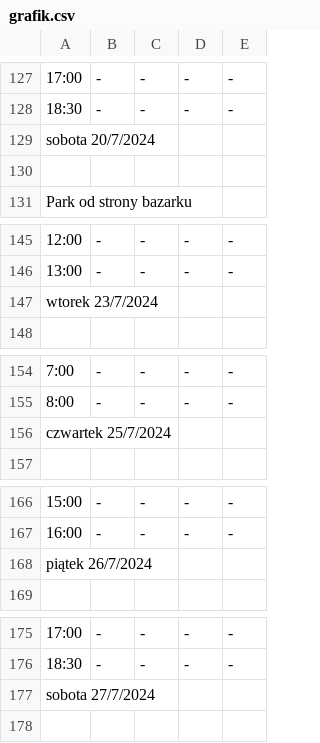
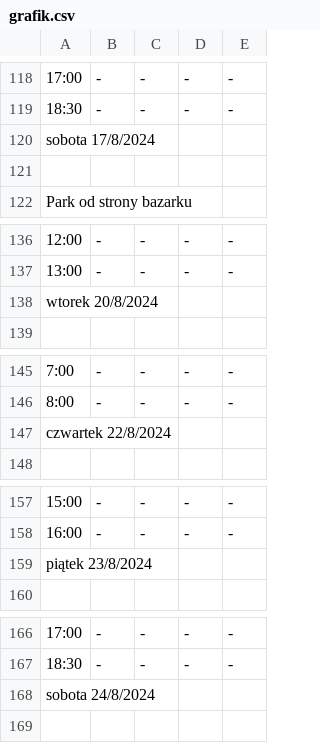
Before and after one commit to oliszymanski/system-wozkowy, a CSV file: grafik.csv, drawn as a sheet; only a part is shown, gaps mark what is left out; addresses are those after the commit; the diff covers the shown part only; the diff names each change by its address in the sheet, - before the commit and + after, or states it on an @@ line.

```diff
--- a/grafik.csv
+++ b/grafik.csv
-A120: sobota 20/7/2024
+A120: sobota 17/8/2024
-A138: wtorek 23/7/2024
+A138: wtorek 20/8/2024
-A147: czwartek 25/7/2024
+A147: czwartek 22/8/2024
-A159: piątek 26/7/2024
+A159: piątek 23/8/2024
-A168: sobota 27/7/2024
+A168: sobota 24/8/2024
```
Also changed, not shown: 33 added rows, 3 removed rows, 6 moved rows and 11 edited cells elsewhere in this file.
